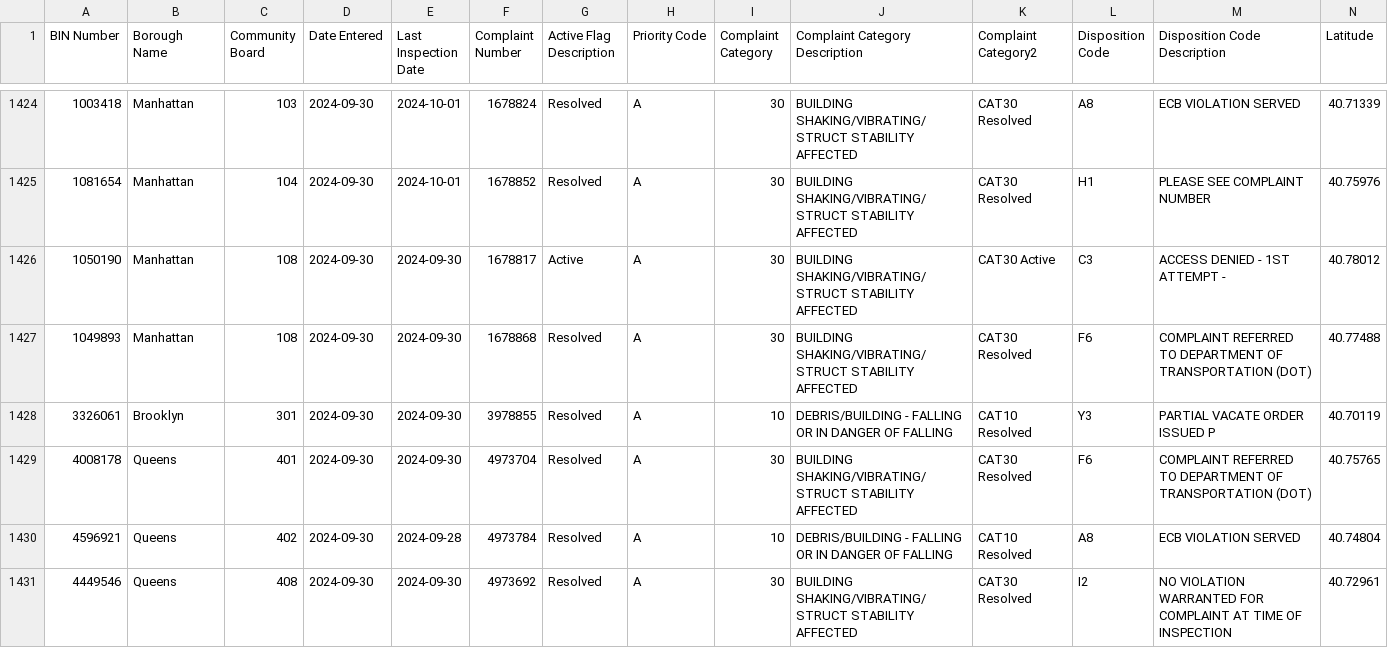
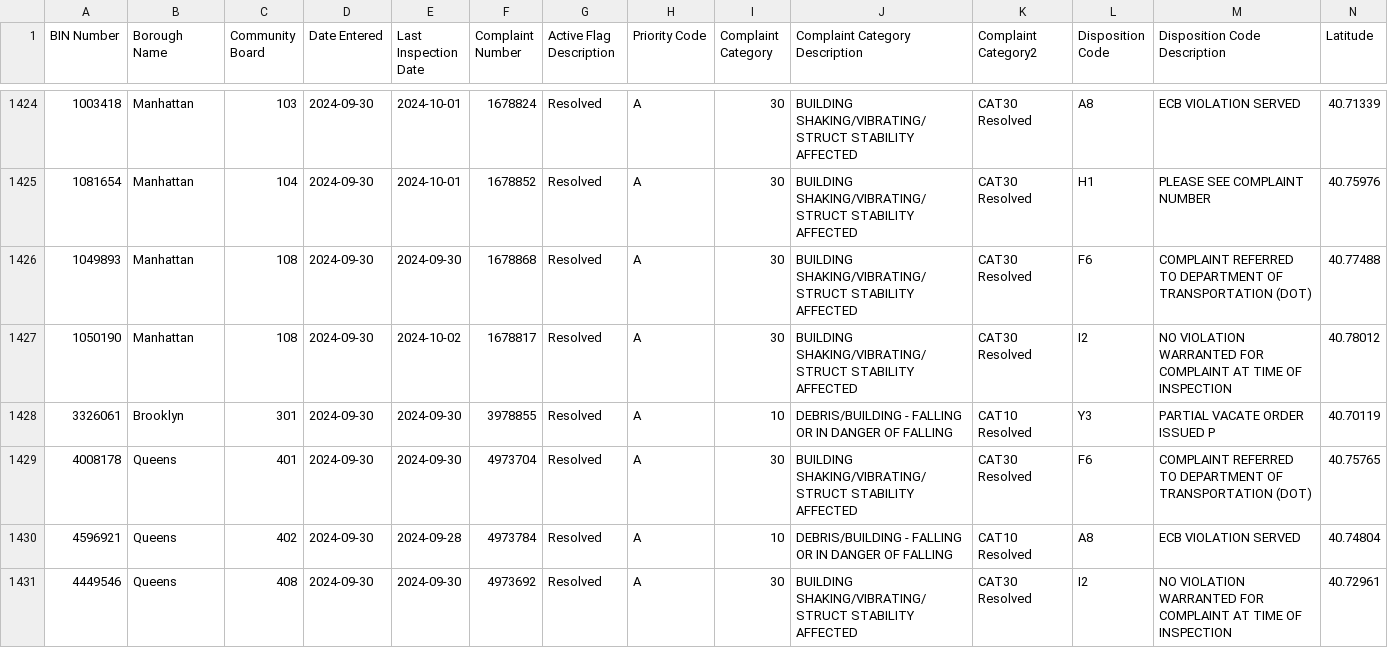
Before and after one commit to NYCDOB/EarthquakeComplaints, a CSV file: data/EarthquakeComplaints.csv, drawn as a sheet; only a part is shown, gaps mark what is left out; removed rows and columns are numbered as before the commit, all else as after; rows hold the shown columns only; the diff covers the shown part only; the diff names each change by its address in the sheet, - before the commit and + after, or states it on an @@ line.

Commit message:
commit from script Thu 10/03/2024  6:59:48.73, 1449 rows

```diff
--- a/data/EarthquakeComplaints.csv
+++ b/data/EarthquakeComplaints.csv
-row 1426: 1050190 | Manhattan | 108 | 2024-09-30 | 2024-09-30 | 1678817 | Active | A | 30 | BUILDING SHAKING/VIBRATING/STRUCT STABILITY AFFECTED | CAT30 Active | C3 | ACCESS DENIED - 1ST ATTEMPT - | 40.78012
+row 1427: 1050190 | Manhattan | 108 | 2024-09-30 | 2024-10-02 | 1678817 | Resolved | A | 30 | BUILDING SHAKING/VIBRATING/STRUCT STABILITY AFFECTED | CAT30 Resolved | I2 | NO VIOLATION WARRANTED FOR COMPLAINT AT TIME OF INSPECTION | 40.78012
```
Also changed, not shown: 4 added rows and 24 edited cells elsewhere in this file.
